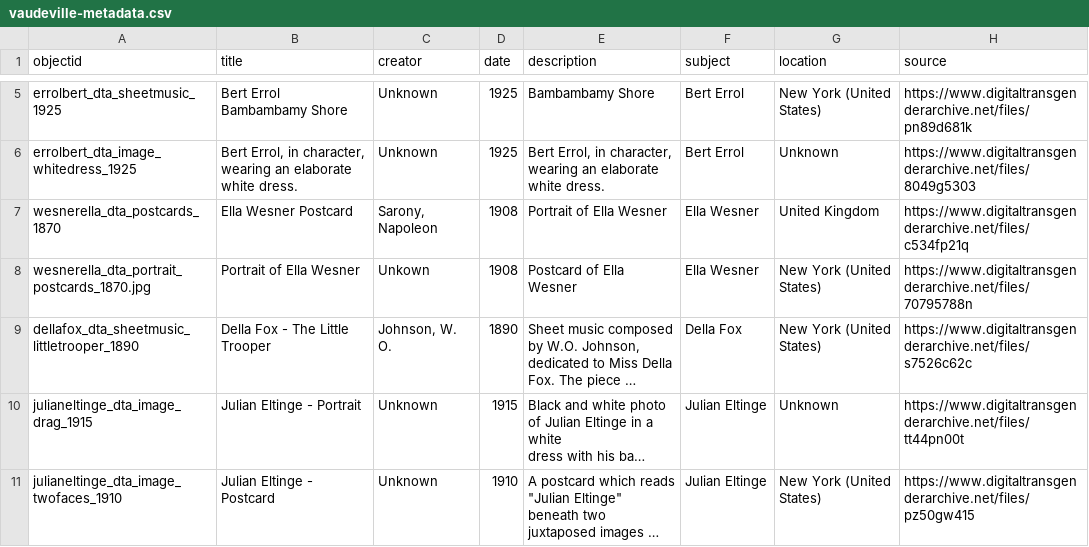
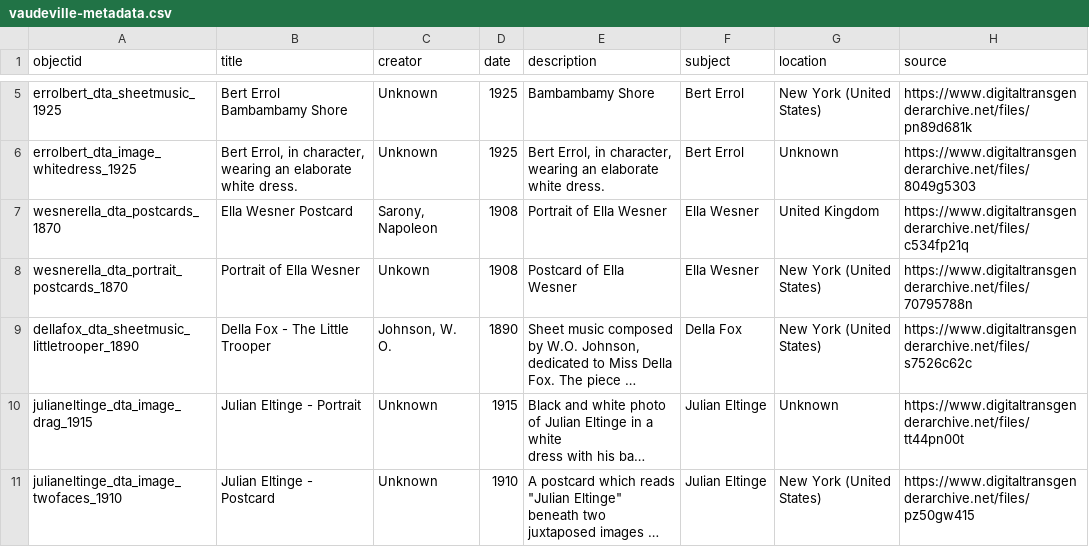
Before and after one commit to LIBDSCI350m-Fall25/group1, a CSV file: _data/vaudeville-metadata.csv, drawn as a sheet; only a part is shown, gaps mark what is left out; long unchanged cells end in …; the diff names each change by its address in the sheet, - before the commit and + after, or states it on an @@ line.

Commit message:
Update vaudeville-metadata.csv

```diff
--- a/_data/vaudeville-metadata.csv
+++ b/_data/vaudeville-metadata.csv
-A8 (objectid): wesnerella_dta_portrait_postcards_1870.jpg
+A8 (objectid): wesnerella_dta_portrait_postcards_1870
```
